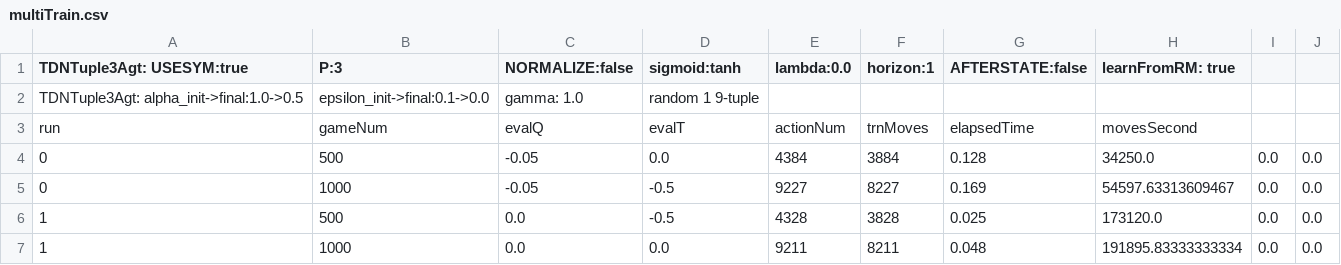
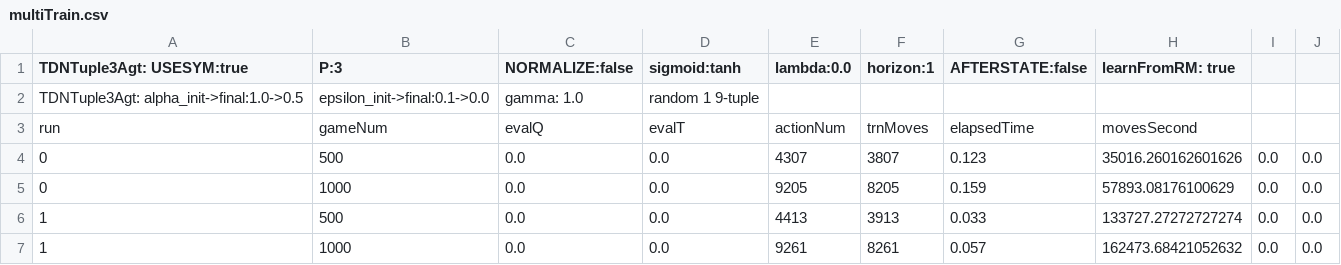
Before and after one commit to WolfgangKonen/GBG, a CSV file: agents/TicTacToe/csv/multiTrain.csv, drawn as a sheet.

Commit message:
improved GBGBatch
- better modularization GBGBatch, new branch "3"
- MinimaxAgent becomes deprecated
- option to specify .csv output file name (before: multiTrain.csv)
- bug fix BoutonAgent, BenchMarkPlayer
- more multiTrain ConnectFour results (from GBGBatch9

```diff
--- a/agents/TicTacToe/csv/multiTrain.csv
+++ b/agents/TicTacToe/csv/multiTrain.csv
@@ -3,5 +3,5 @@ TDNTuple3Agt: alpha_init->final:1.0->0.5, epsilon_init->final:0.1->0.0, gamma: 1
 run, gameNum, evalQ, evalT, actionNum, trnMoves, elapsedTime, movesSecond, ,
-0, 500, -0.05, 0.0, 4384, 3884, 0.128, 34250.0, 0.0, 0.0
-0, 1000, -0.05, -0.5, 9227, 8227, 0.169, 54597.63313609467, 0.0, 0.0
-1, 500, 0.0, -0.5, 4328, 3828, 0.025, 173120.0, 0.0, 0.0
-1, 1000, 0.0, 0.0, 9211, 8211, 0.048, 191895.83333333334, 0.0, 0.0
+0, 500, 0.0, 0.0, 4307, 3807, 0.123, 35016.260162601626, 0.0, 0.0
+0, 1000, 0.0, 0.0, 9205, 8205, 0.159, 57893.08176100629, 0.0, 0.0
+1, 500, 0.0, 0.0, 4413, 3913, 0.033, 133727.27272727274, 0.0, 0.0
+1, 1000, 0.0, 0.0, 9261, 8261, 0.057, 162473.68421052632, 0.0, 0.0
```
Also changed, not shown: agents/ConnectFour/csv/playStats.csv, 35 other files.
